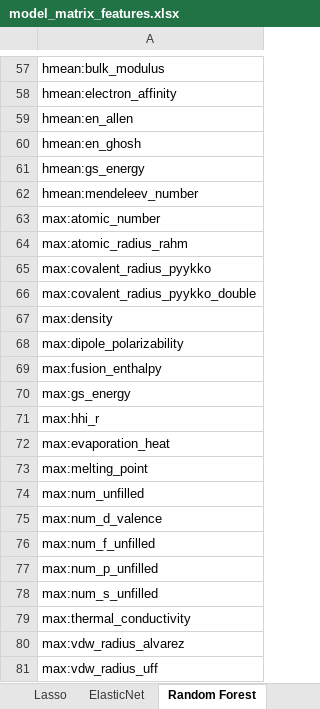
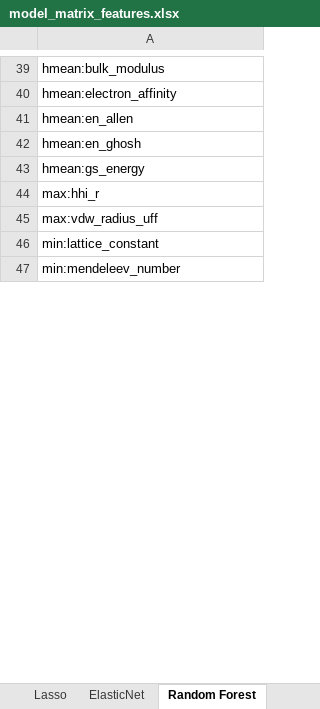
Before and after one commit to artemiikagramanian/MCE_predict, an Excel workbook: DCD_paper/model_matrix/model_matrix_features.xlsx, sheet Random Forest, drawn as a sheet; only a part is shown, gaps mark what is left out; the shorter side is filled out with more unchanged rows; values as stored, in another font and other column widths than the file's, no borders; removed rows and columns are numbered as before the commit, all else as after; the diff covers the shown part only; the diff names each change by its address in the sheet, - before the commit and + after, or states it on an @@ line.

Commit message:
randomstate variation

```diff
--- a/DCD_paper/model_matrix/model_matrix_features.xlsx (sheet Random Forest)
+++ b/DCD_paper/model_matrix/model_matrix_features.xlsx (sheet Random Forest)
-row 62: hmean:mendeleev_number
-row 63: max:atomic_number
-row 64: max:atomic_radius_rahm
-row 65: max:covalent_radius_pyykko
-row 66: max:covalent_radius_pyykko_double
-row 67: max:density
-row 68: max:dipole_polarizability
-row 69: max:fusion_enthalpy
-row 70: max:gs_energy
-row 72: max:evaporation_heat
-row 73: max:melting_point
-row 74: max:num_unfilled
-row 75: max:num_d_valence
-row 76: max:num_f_unfilled
-row 77: max:num_p_unfilled
-row 78: max:num_s_unfilled
-row 79: max:thermal_conductivity
-row 80: max:vdw_radius_alvarez
```
Also changed, not shown: 2 added rows, 27 removed rows and 2 edited cells elsewhere in this sheet, sheet XGBoost, sheet Lasso, sheet CatBoost, sheet ElasticNet, DCD_paper/model_matrix/model_matrix_summary.xlsx, DCD_paper/model_matrix_per_model_clean/per_model_clean_summary.xlsx, 27 other files.
